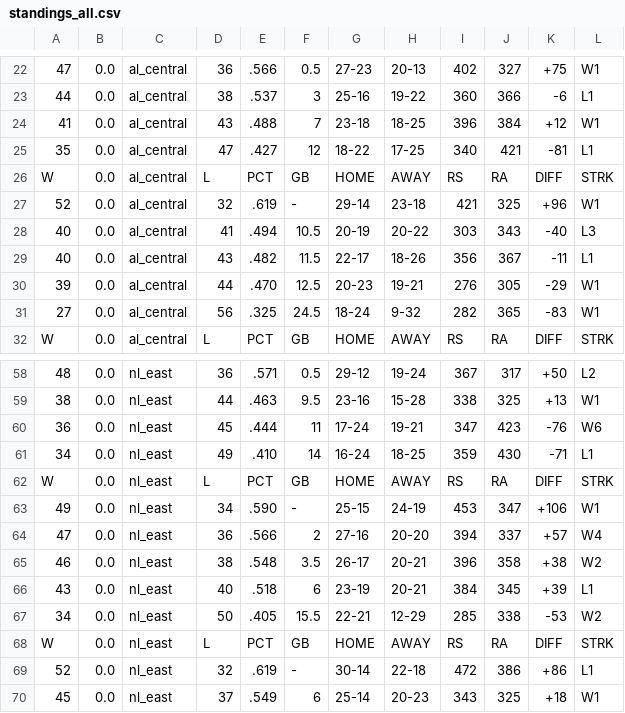
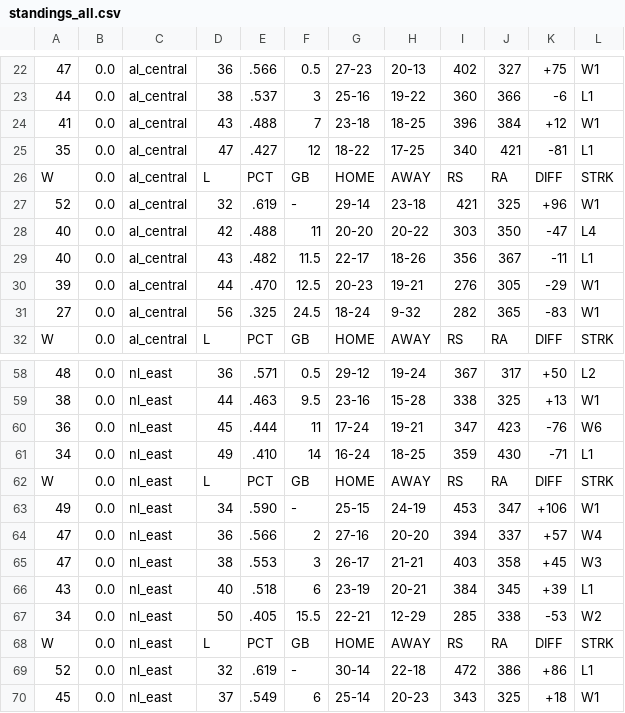
Before and after one commit to jjesse/baseball_stats, a CSV file: docs/standings_all.csv, drawn as a sheet; only a part is shown, gaps mark what is left out.

```diff
--- a/docs/standings_all.csv
+++ b/docs/standings_all.csv
@@ -27,3 +27,3 @@ W,0.0,al_central,L,PCT,GB,HOME,AWAY,RS,RA,DIFF,STRK
 52,0.0,al_central,32,.619,-,29-14,23-18,421,325,+96,W1
-40,0.0,al_central,41,.494,10.5,20-19,20-22,303,343,-40,L3
+40,0.0,al_central,42,.488,11,20-20,20-22,303,350,-47,L4
 40,0.0,al_central,43,.482,11.5,22-17,18-26,356,367,-11,L1
@@ -64,3 +64,3 @@ W,0.0,nl_east,L,PCT,GB,HOME,AWAY,RS,RA,DIFF,STRK
 47,0.0,nl_east,36,.566,2,27-16,20-20,394,337,+57,W4
-46,0.0,nl_east,38,.548,3.5,26-17,20-21,396,358,+38,W2
+47,0.0,nl_east,38,.553,3,26-17,21-21,403,358,+45,W3
 43,0.0,nl_east,40,.518,6,23-19,20-21,384,345,+39,L1
```
Also changed, not shown: docs/standings_al_central.csv, docs/standings_nl_east.csv, 8 other files.
